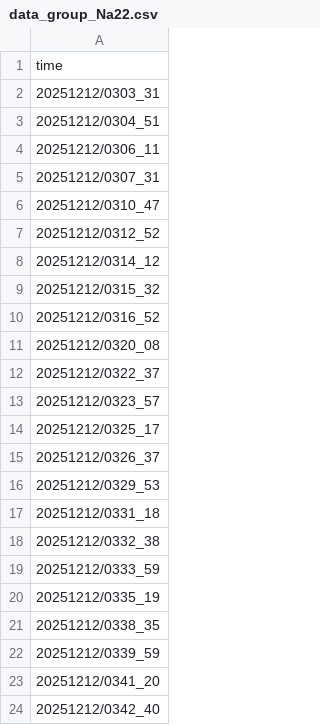
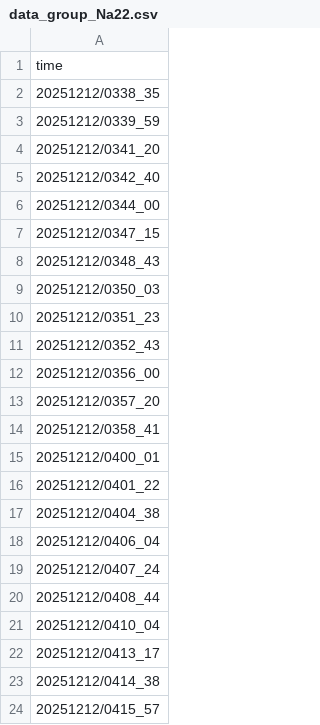
Before and after one commit to SatoshiTakashima/nanograms-analysis, a CSV file: run11/metadata/data_group/data_group_Na22.csv, drawn as a sheet; only a part is shown; the shorter side is filled out with more unchanged rows.

```diff
--- a/run11/metadata/data_group/data_group_Na22.csv
+++ b/run11/metadata/data_group/data_group_Na22.csv
@@ -1,21 +1,2 @@
 time
-20251212/0303_31
-20251212/0304_51
-20251212/0306_11
-20251212/0307_31
-20251212/0310_47
-20251212/0312_52
-20251212/0314_12
-20251212/0315_32
-20251212/0316_52
-20251212/0320_08
-20251212/0322_37
-20251212/0323_57
-20251212/0325_17
-20251212/0326_37
-20251212/0329_53
-20251212/0331_18
-20251212/0332_38
-20251212/0333_59
-20251212/0335_19
 20251212/0338_35
```
Also changed, not shown: 27 other files.
